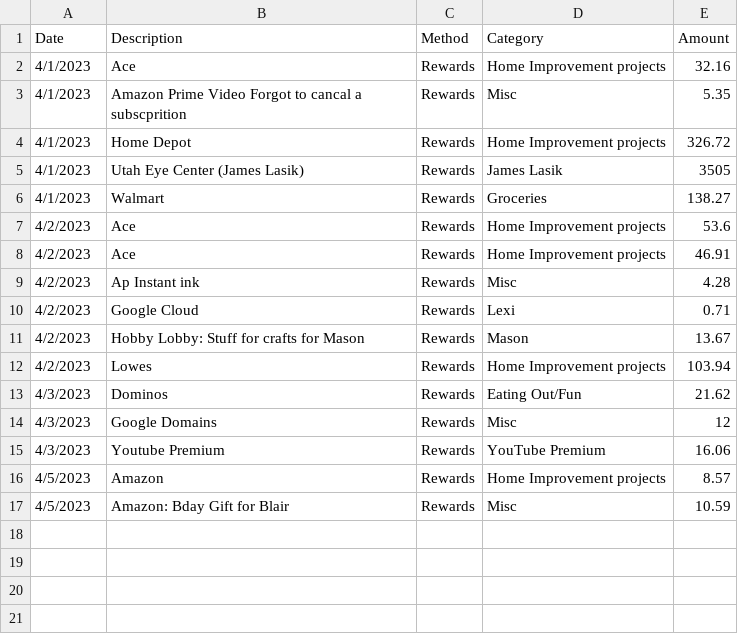
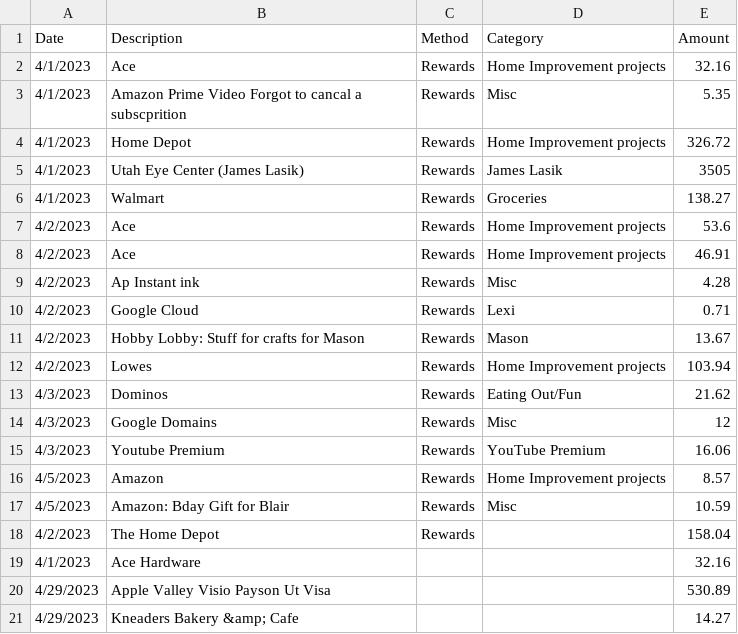
Before and after one commit to Jamesafluke/UpdateBudget, a CSV file: oldBudgetData.csv, drawn as a sheet; the diff names each change by its address in the sheet, - before the commit and + after, or states it on an @@ line.

```diff
--- a/oldBudgetData.csv
+++ b/oldBudgetData.csv
+row 18: 4/2/2023 | The Home Depot | Rewards |  | 158.04
+row 19: 4/1/2023 | Ace Hardware |  |  | 32.16
+row 20: 4/29/2023 | Apple Valley Visio Payson Ut Visa |  |  | 530.89
+row 21: 4/29/2023 | Kneaders Bakery &amp; Cafe |  |  | 14.27
```
Also changed, not shown: 6 other files.
